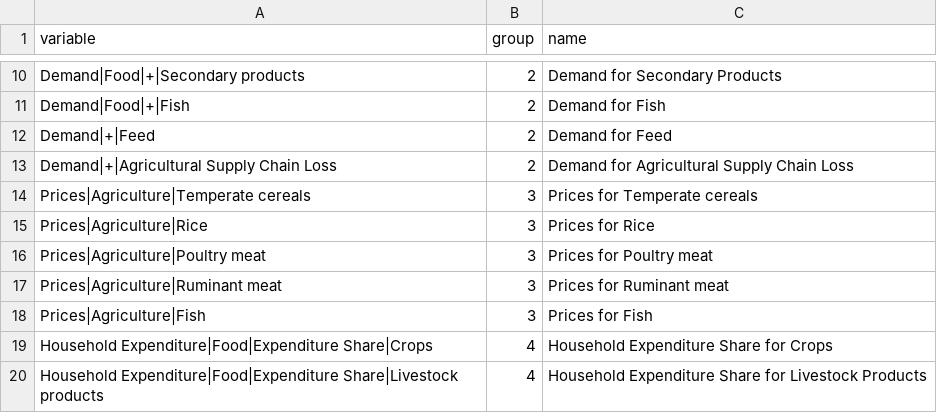
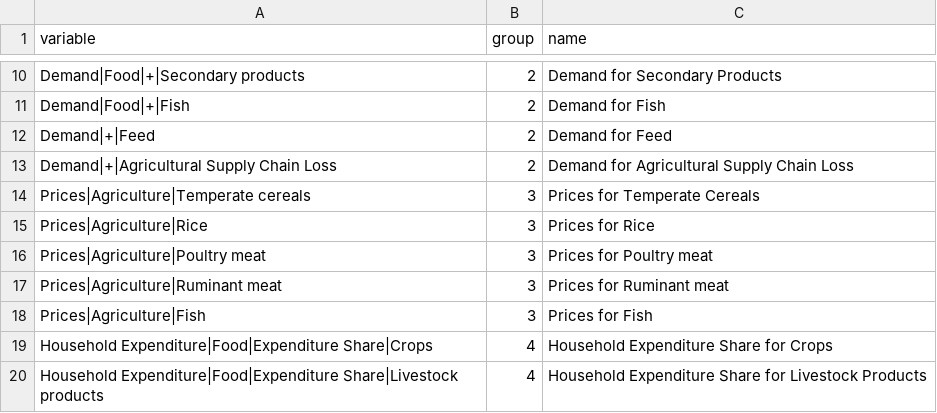
Before and after one commit to SensesProject/land-use, a CSV file: preprocessing/input/land-pressure-attributes.csv, drawn as a sheet; only a part is shown, gaps mark what is left out.

```diff
--- a/preprocessing/input/land-pressure-attributes.csv
+++ b/preprocessing/input/land-pressure-attributes.csv
@@ -13,3 +13,3 @@ Demand|+|Feed,2,Demand for Feed
 Demand|+|Agricultural Supply Chain Loss,2,Demand for Agricultural Supply Chain Loss
-Prices|Agriculture|Temperate cereals,3,Prices for Temperate cereals
+Prices|Agriculture|Temperate cereals,3,Prices for Temperate Cereals
 Prices|Agriculture|Rice,3,Prices for Rice
```
Also changed, not shown: src/assets/data/land-pressure.csv, 2 other files.
